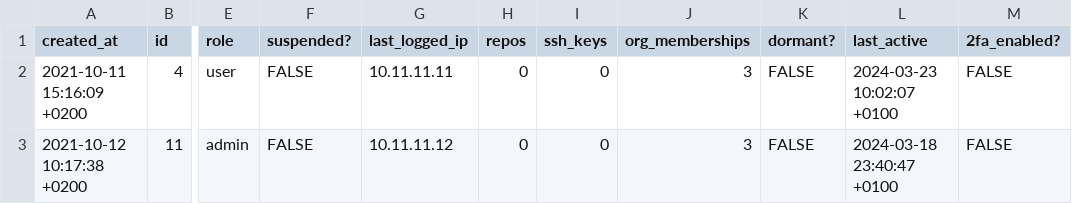
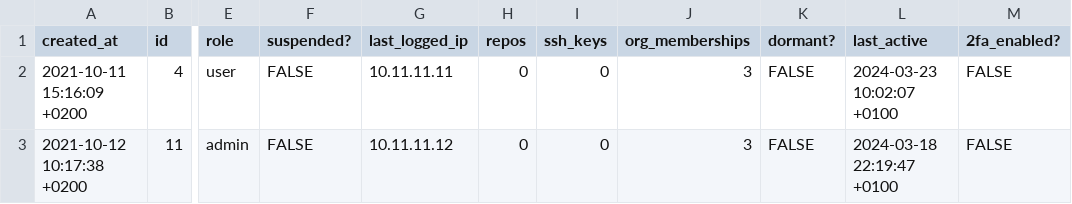
Before and after one commit to ArdiannS/Test, a CSV file: Data.csv, drawn as a sheet; only a part is shown, gaps mark what is left out; the diff names each change by its address in the sheet, - before the commit and + after, or states it on an @@ line.

Commit message:
Update Data.csv

```diff
--- a/Data.csv
+++ b/Data.csv
-L3 (last_active): 2024-03-18 23:40:47 +0100
+L3 (last_active): 2024-03-18 22:19:47 +0100
```
